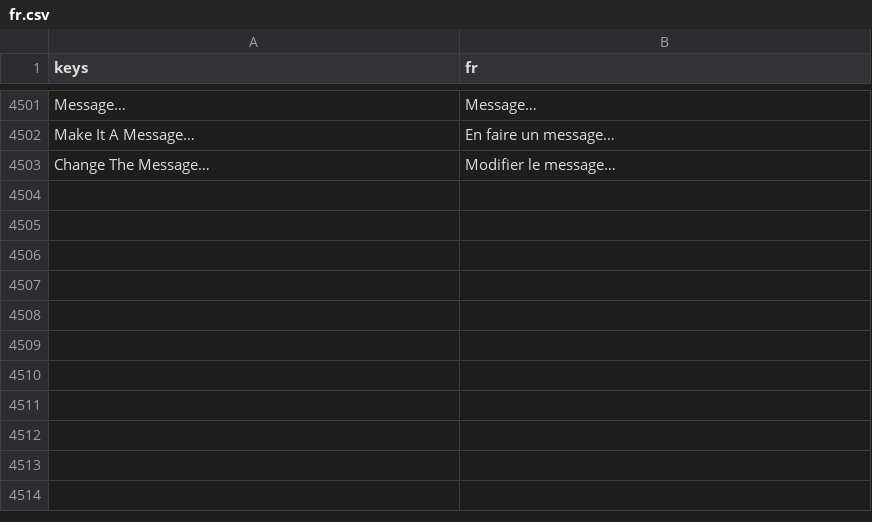
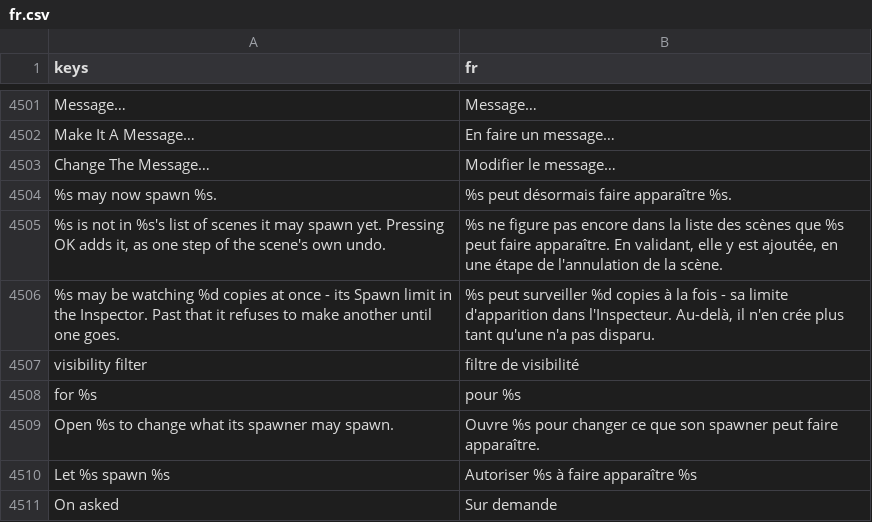
Before and after one commit to SalmanShhh/Godot-EventSheet-Visual-Scripting, a CSV file: addons/eventsheet/translations/fr.csv, drawn as a sheet; only a part is shown, gaps mark what is left out; the diff names each change by its address in the sheet, - before the commit and + after, or states it on an @@ line.

```diff
--- a/addons/eventsheet/translations/fr.csv
+++ b/addons/eventsheet/translations/fr.csv
+row 4504: %s may now spawn %s. | %s peut désormais faire apparaître %s.
+row 4505: %s is not in %s's list of scenes it may spawn yet. Pressing OK adds it, as one step of the scene's own undo. | %s ne figure pas encore dans la liste des scènes que %s peut faire apparaître. En validant, elle y est ajoutée, en une étape de l'annulation de la scène.
+row 4506: %s may be watching %d copies at once - its Spawn limit in the Inspector. Past that it refuses to make another until one goes. | %s peut surveiller %d copies à la fois - sa limite d'apparition dans l'Inspecteur. Au-delà, il n'en crée plus tant qu'une n'a pas disparu.
+row 4507: visibility filter | filtre de visibilité
+row 4508: for %s | pour %s
+row 4509: Open %s to change what its spawner may spawn. | Ouvre %s pour changer ce que son spawner peut faire apparaître.
+row 4510: Let %s spawn %s | Autoriser %s à faire apparaître %s
+row 4511: On asked | Sur demande
```
Also changed, not shown: addons/eventsheet/translations/de.csv, addons/eventsheet/translations/it.csv, 15 other files.
